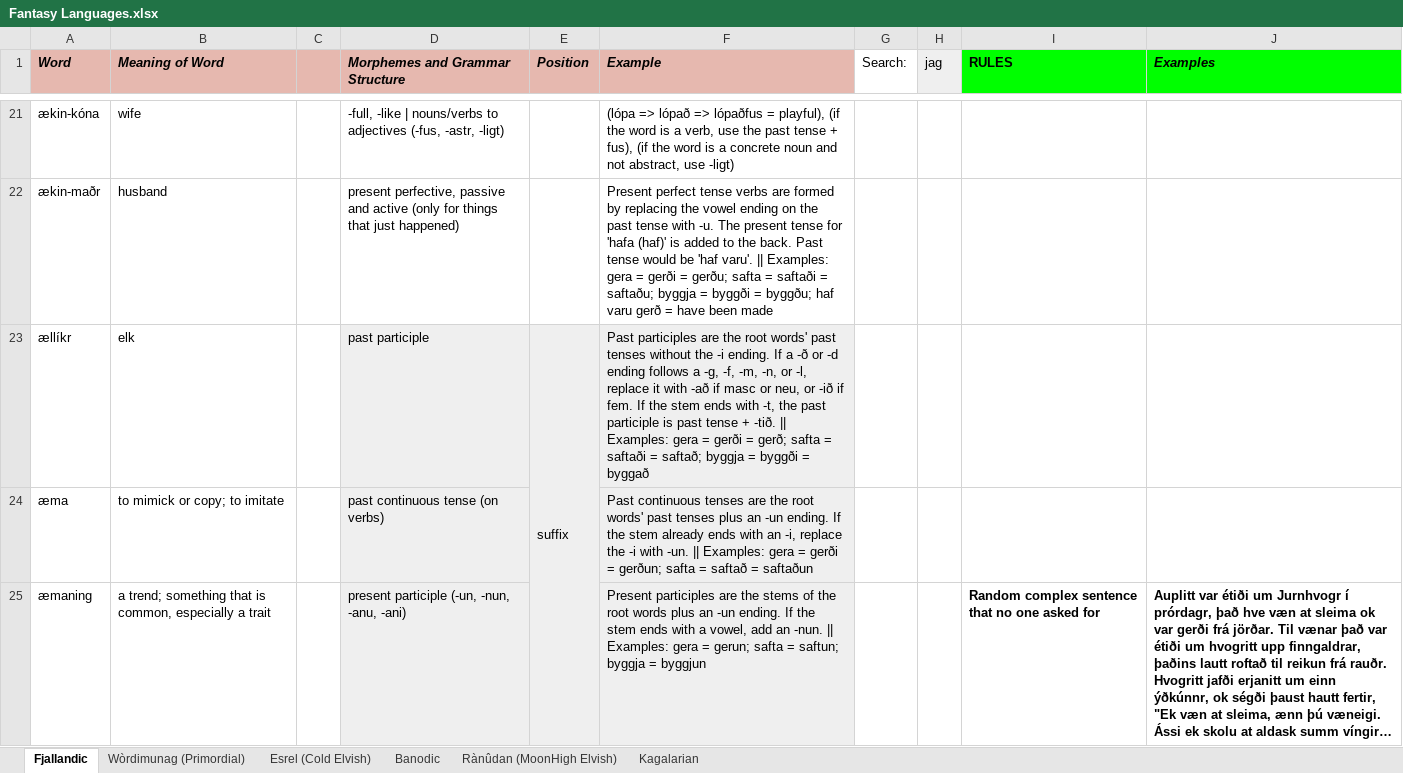
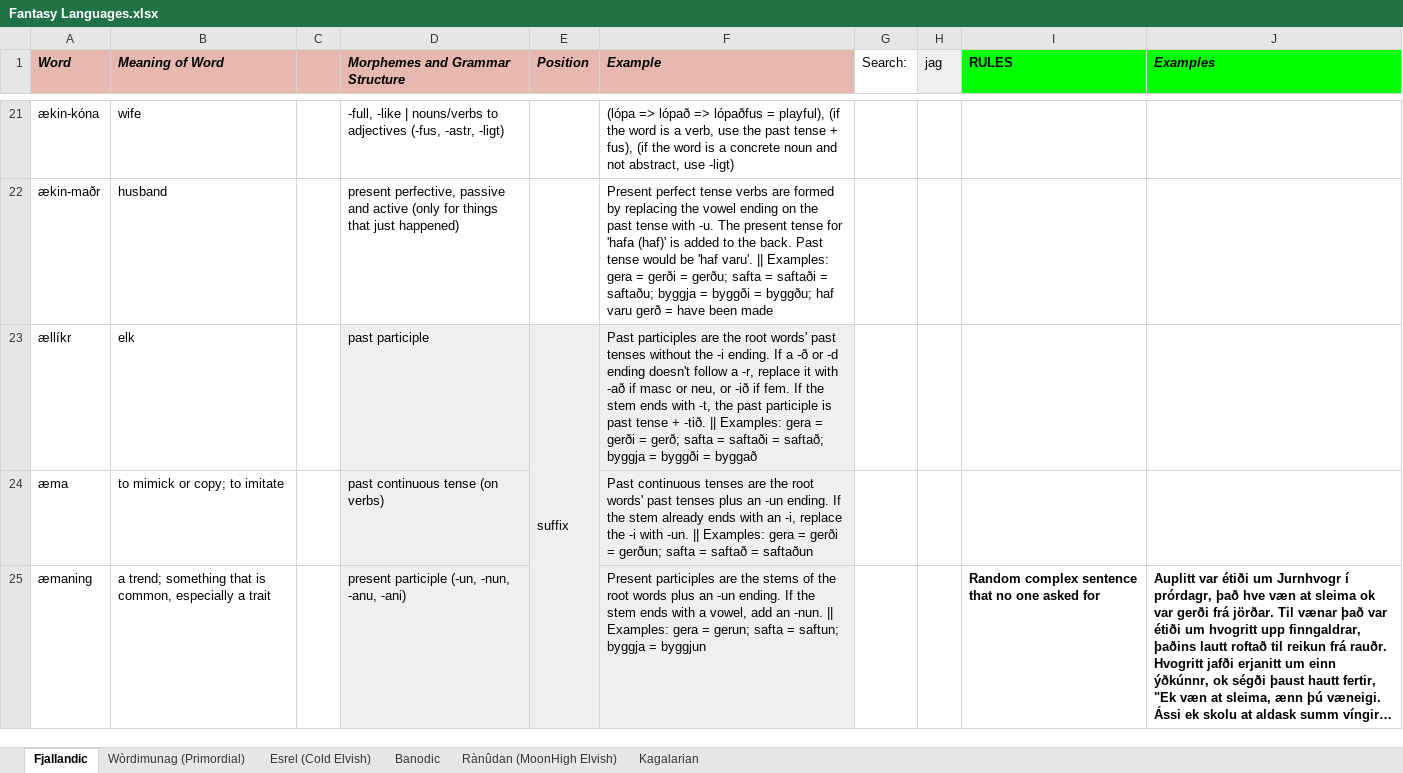
Before and after one commit to Oneo64/Auldworlde, an Excel workbook: Literature/Languages/Fantasy Languages.xlsx, sheet Fjallandic, drawn as a sheet; only a part is shown, gaps mark what is left out; long unchanged cells end in …; values as stored, in another font and other column widths than the file's, no borders; charts and pictures not drawn; the diff names each change by its address in the sheet, - before the commit and + after, or states it on an @@ line.

Commit message:
Update Fantasy Languages.xlsx

```diff
--- a/Literature/Languages/Fantasy Languages.xlsx (sheet Fjallandic)
+++ b/Literature/Languages/Fantasy Languages.xlsx (sheet Fjallandic)
-F23 (Example): …-d ending follows a -g, -f, -m, -n, or -l, replace it…
+F23 (Example): …-d ending doesn't follow a -r, replace it…
```
